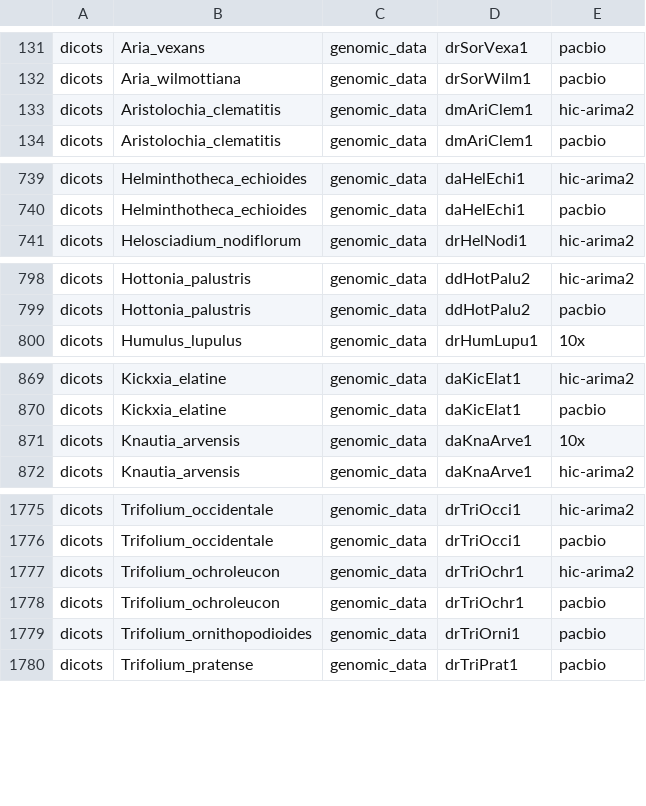
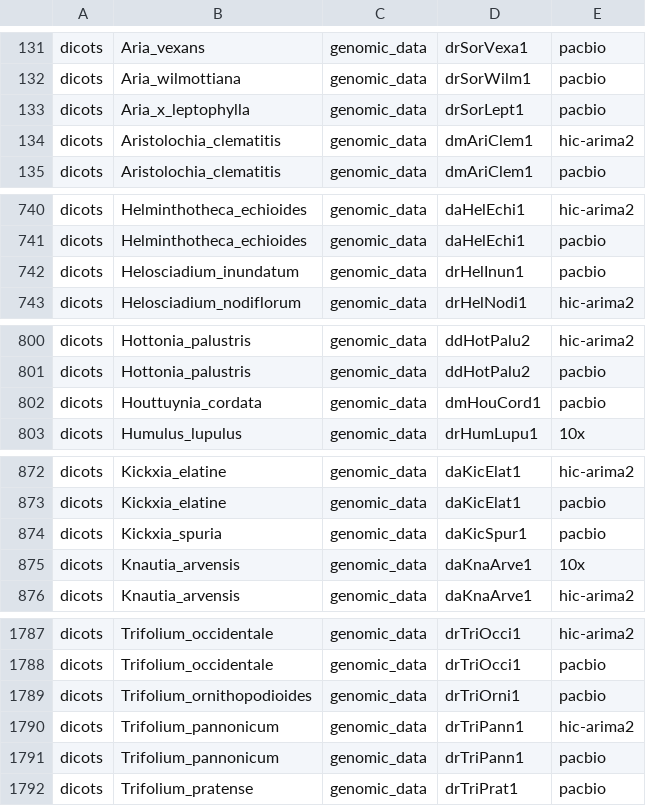
Before and after one commit to DToL-Plant-Working-Group/plant-sequencing-status, a TSV file: data/all_plant_samples_by_genomic_data.tsv, drawn as a sheet; only a part is shown, gaps mark what is left out; the diff covers the shown part only.

```diff
--- a/data/all_plant_samples_by_genomic_data.tsv
+++ b/data/all_plant_samples_by_genomic_data.tsv
@@ -132,2 +132,3 @@ dicots 	 Aria_vexans 	 genomic_data 	 drSorVexa1 	 pacbio
 dicots 	 Aria_wilmottiana 	 genomic_data 	 drSorWilm1 	 pacbio
+dicots 	 Aria_x_leptophylla 	 genomic_data 	 drSorLept1 	 pacbio
 dicots 	 Aristolochia_clematitis 	 genomic_data 	 dmAriClem1 	 hic-arima2
@@ -740,2 +741,3 @@ dicots 	 Helminthotheca_echioides 	 genomic_data 	 daHelEchi1 	 hic-arima2
 dicots 	 Helminthotheca_echioides 	 genomic_data 	 daHelEchi1 	 pacbio
+dicots 	 Helosciadium_inundatum 	 genomic_data 	 drHelInun1 	 pacbio
 dicots 	 Helosciadium_nodiflorum 	 genomic_data 	 drHelNodi1 	 hic-arima2
@@ -799,2 +801,3 @@ dicots 	 Hottonia_palustris 	 genomic_data 	 ddHotPalu2 	 hic-arima2
 dicots 	 Hottonia_palustris 	 genomic_data 	 ddHotPalu2 	 pacbio
+dicots 	 Houttuynia_cordata 	 genomic_data 	 dmHouCord1 	 pacbio
 dicots 	 Humulus_lupulus 	 genomic_data 	 drHumLupu1 	 10x
@@ -870,2 +873,3 @@ dicots 	 Kickxia_elatine 	 genomic_data 	 daKicElat1 	 hic-arima2
 dicots 	 Kickxia_elatine 	 genomic_data 	 daKicElat1 	 pacbio
+dicots 	 Kickxia_spuria 	 genomic_data 	 daKicSpur1 	 pacbio
 dicots 	 Knautia_arvensis 	 genomic_data 	 daKnaArve1 	 10x
@@ -1776,5 +1788,5 @@ dicots 	 Trifolium_occidentale 	 genomic_data 	 drTriOcci1 	 hic-arima2
 dicots 	 Trifolium_occidentale 	 genomic_data 	 drTriOcci1 	 pacbio
-dicots 	 Trifolium_ochroleucon 	 genomic_data 	 drTriOchr1 	 hic-arima2
-dicots 	 Trifolium_ochroleucon 	 genomic_data 	 drTriOchr1 	 pacbio
 dicots 	 Trifolium_ornithopodioides 	 genomic_data 	 drTriOrni1 	 pacbio
+dicots 	 Trifolium_pannonicum 	 genomic_data 	 drTriPann1 	 hic-arima2
+dicots 	 Trifolium_pannonicum 	 genomic_data 	 drTriPann1 	 pacbio
 dicots 	 Trifolium_pratense 	 genomic_data 	 drTriPrat1 	 pacbio
```
Also changed, not shown: 11 added rows and 2 edited cells elsewhere in this file, data/all_assembled_plant_genomes.tsv, data/genomescope_full.tsv, 1 other file.
